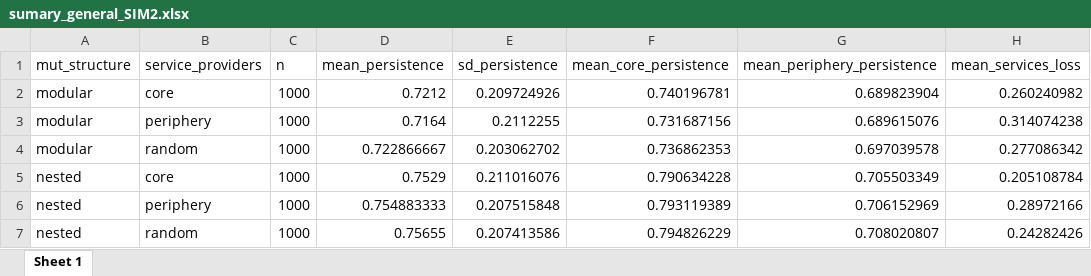
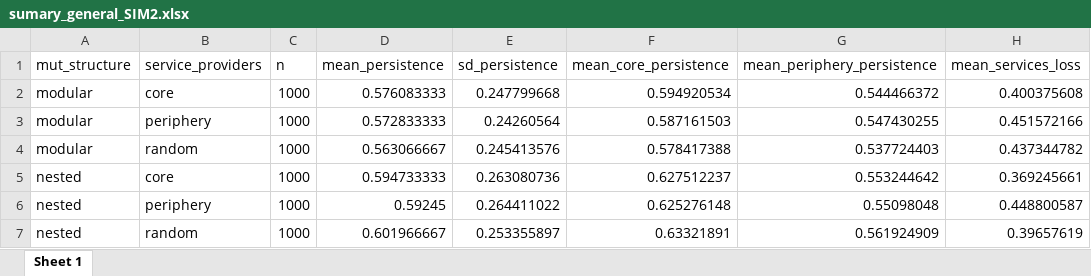
Before and after one commit to melian009/BoneX, an Excel workbook: Spark/Data/Simulated/Bruno/first simulations/sumary_general_SIM2.xlsx, sheet Sheet 1, drawn as a sheet; only a part is shown; values as stored, in another font and other column widths than the file's, no borders; the diff covers the shown part only; the diff names each change by its address in the sheet, - before the commit and + after, or states it on an @@ line.

```diff
--- a/Spark/Data/Simulated/Bruno/first simulations/sumary_general_SIM2.xlsx (sheet Sheet 1)
+++ b/Spark/Data/Simulated/Bruno/first simulations/sumary_general_SIM2.xlsx (sheet Sheet 1)
-D2 (mean_persistence): 0.7212
+D2 (mean_persistence): 0.576083333
-E2 (sd_persistence): 0.209724926
+E2 (sd_persistence): 0.247799668
-F2 (mean_core_persistence): 0.740196781
+F2 (mean_core_persistence): 0.594920534
-G2 (mean_periphery_persistence): 0.689823904
+G2 (mean_periphery_persistence): 0.544466372
-H2 (mean_services_loss): 0.260240982
+H2 (mean_services_loss): 0.400375608
-D3 (mean_persistence): 0.7164
+D3 (mean_persistence): 0.572833333
-E3 (sd_persistence): 0.2112255
+E3 (sd_persistence): 0.24260564
-F3 (mean_core_persistence): 0.731687156
+F3 (mean_core_persistence): 0.587161503
-G3 (mean_periphery_persistence): 0.689615076
+G3 (mean_periphery_persistence): 0.547430255
-H3 (mean_services_loss): 0.314074238
+H3 (mean_services_loss): 0.451572166
-D4 (mean_persistence): 0.722866667
+D4 (mean_persistence): 0.563066667
-E4 (sd_persistence): 0.203062702
+E4 (sd_persistence): 0.245413576
-F4 (mean_core_persistence): 0.736862353
+F4 (mean_core_persistence): 0.578417388
-G4 (mean_periphery_persistence): 0.697039578
+G4 (mean_periphery_persistence): 0.537724403
-H4 (mean_services_loss): 0.277086342
+H4 (mean_services_loss): 0.437344782
-D5 (mean_persistence): 0.7529
+D5 (mean_persistence): 0.594733333
-E5 (sd_persistence): 0.211016076
+E5 (sd_persistence): 0.263080736
-F5 (mean_core_persistence): 0.790634228
+F5 (mean_core_persistence): 0.627512237
-G5 (mean_periphery_persistence): 0.705503349
+G5 (mean_periphery_persistence): 0.553244642
-H5 (mean_services_loss): 0.205108784
+H5 (mean_services_loss): 0.369245661
-D6 (mean_persistence): 0.754883333
+D6 (mean_persistence): 0.59245
-E6 (sd_persistence): 0.207515848
+E6 (sd_persistence): 0.264411022
-F6 (mean_core_persistence): 0.793119389
+F6 (mean_core_persistence): 0.625276148
-G6 (mean_periphery_persistence): 0.706152969
+G6 (mean_periphery_persistence): 0.55098048
-H6 (mean_services_loss): 0.28972166
+H6 (mean_services_loss): 0.448800587
-D7 (mean_persistence): 0.75655
+D7 (mean_persistence): 0.601966667
-E7 (sd_persistence): 0.207413586
+E7 (sd_persistence): 0.253355897
-F7 (mean_core_persistence): 0.794826229
+F7 (mean_core_persistence): 0.63321891
-G7 (mean_periphery_persistence): 0.708020807
+G7 (mean_periphery_persistence): 0.561924909
-H7 (mean_services_loss): 0.24282426
+H7 (mean_services_loss): 0.39657619
```
Also changed, not shown: 15 edited cells elsewhere in this sheet, Spark/Data/Simulated/Bruno/comparison_table_SIM1.xlsx, Spark/Data/Simulated/Bruno/comparison_table_SIM2.xlsx, 33 other files.
